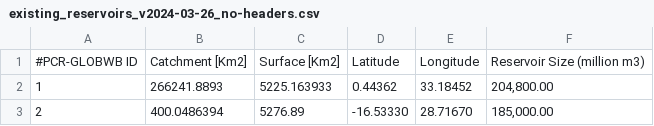
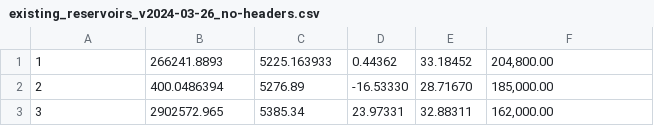
Before and after one commit to valebonato/locating_dams, a CSV file: aha_hydropowers/existing_reservoirs_v2024-03-26_no-headers.csv, drawn as a sheet; only a part is shown; the shorter side is filled out with more unchanged rows; the diff names each change by its address in the sheet, - before the commit and + after, or states it on an @@ line.

Commit message:
add the reservoir tables

```diff
--- a/aha_hydropowers/existing_reservoirs_v2024-03-26_no-headers.csv
+++ b/aha_hydropowers/existing_reservoirs_v2024-03-26_no-headers.csv
-row 1: #PCR-GLOBWB ID | Catchment [Km2] | Surface [Km2] | Latitude | Longitude | Reservoir Size (million m3)
```
